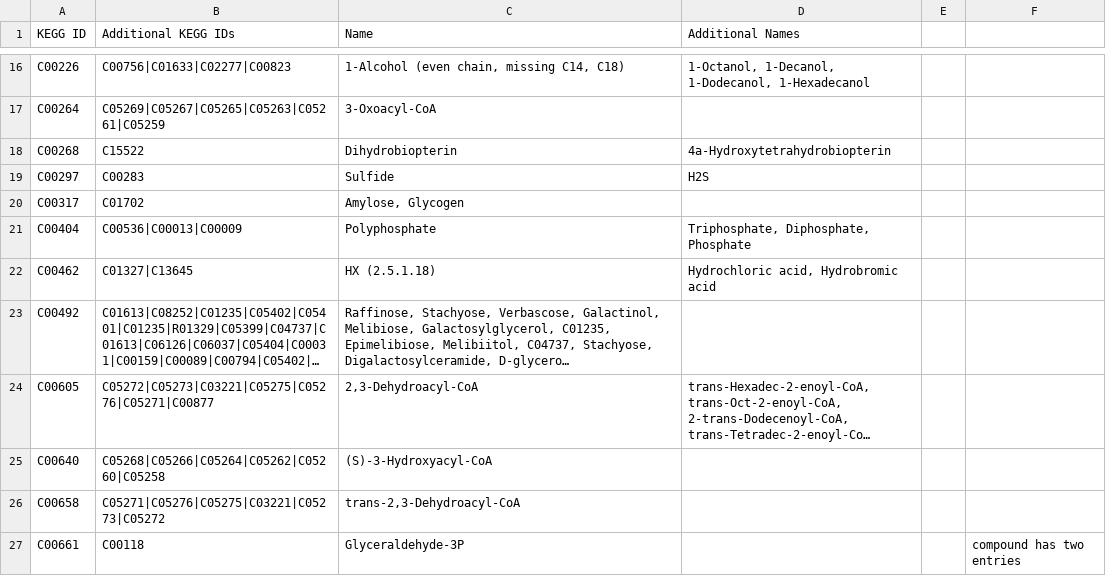
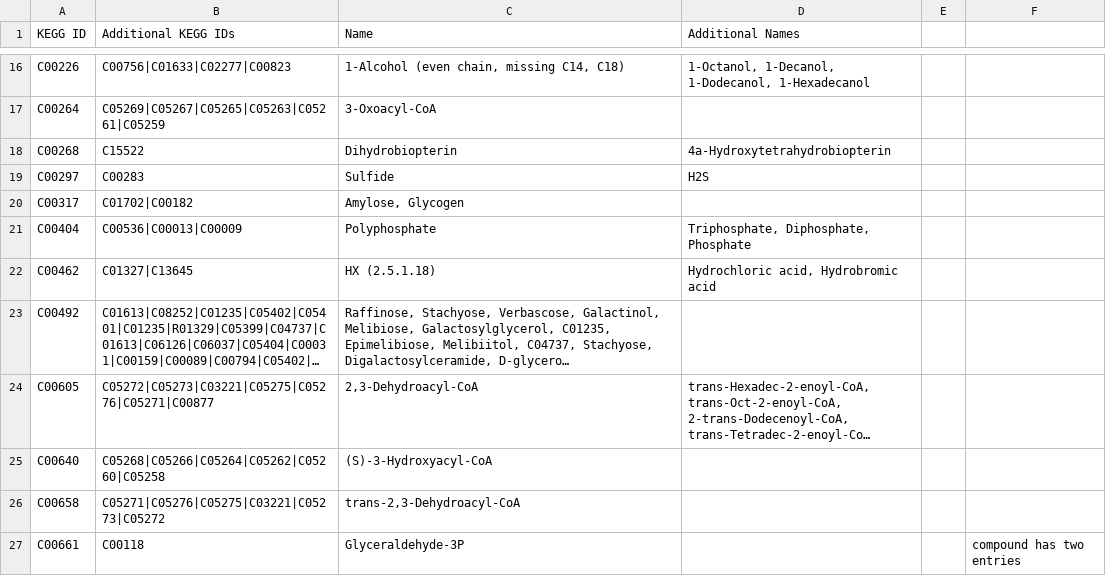
Before and after one commit to desmondlun/MOST, a CSV file: etc/visualization/metabolite_substitutions.csv, drawn as a sheet; only a part is shown, gaps mark what is left out; long unchanged cells end in ….

```diff
--- a/etc/visualization/metabolite_substitutions.csv
+++ b/etc/visualization/metabolite_substitutions.csv
@@ -19,3 +19,3 @@ C00268,C15522,Dihydrobiopterin,4a-Hydroxytetrahydrobiopterin,,
 C00297,C00283,Sulfide,H2S,,
-C00317,C01702,"Amylose, Glycogen",,,
+C00317,C01702|C00182,"Amylose, Glycogen",,,
 C00404,C00536|C00013|C00009,Polyphosphate,"Triphosphate, Diphosphate, Phosphate",,
```
Also changed, not shown: etc/visualization/pathway_metabolite_positions.csv, etc/visualization/pathways_reaction_positions.csv, 2 other files.
